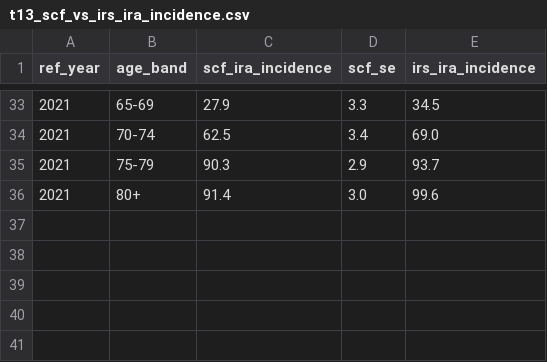
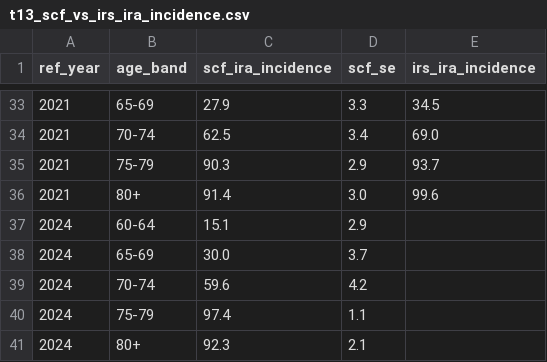
Before and after one commit to richyuen/retirement-trends, a CSV file: scf/output/t13_scf_vs_irs_ira_incidence.csv, drawn as a sheet; only a part is shown, gaps mark what is left out.

```diff
--- a/scf/output/t13_scf_vs_irs_ira_incidence.csv
+++ b/scf/output/t13_scf_vs_irs_ira_incidence.csv
@@ -36 +36,6 @@ ref_year,age_band,scf_ira_incidence,scf_se,irs_ira_incidence
 2021,80+,91.4,3.0,99.6
+2024,60-64,15.1,2.9,
+2024,65-69,30.0,3.7,
+2024,70-74,59.6,4.2,
+2024,75-79,97.4,1.1,
+2024,80+,92.3,2.1,
```
Also changed, not shown: scf/output/scf_estimates_long.csv, scf/output/scf_rates_long.csv, 22 other files.
